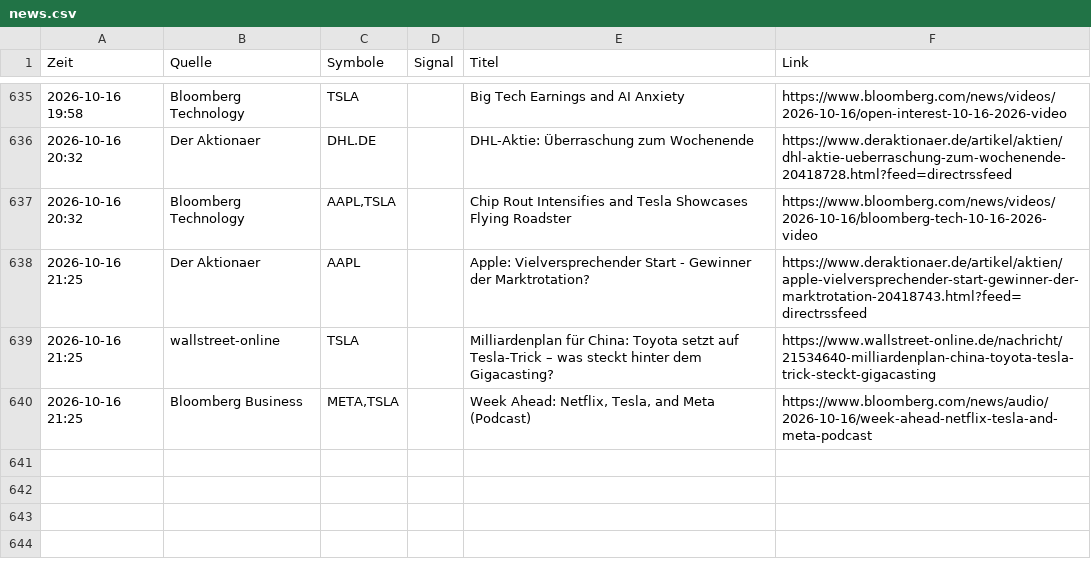
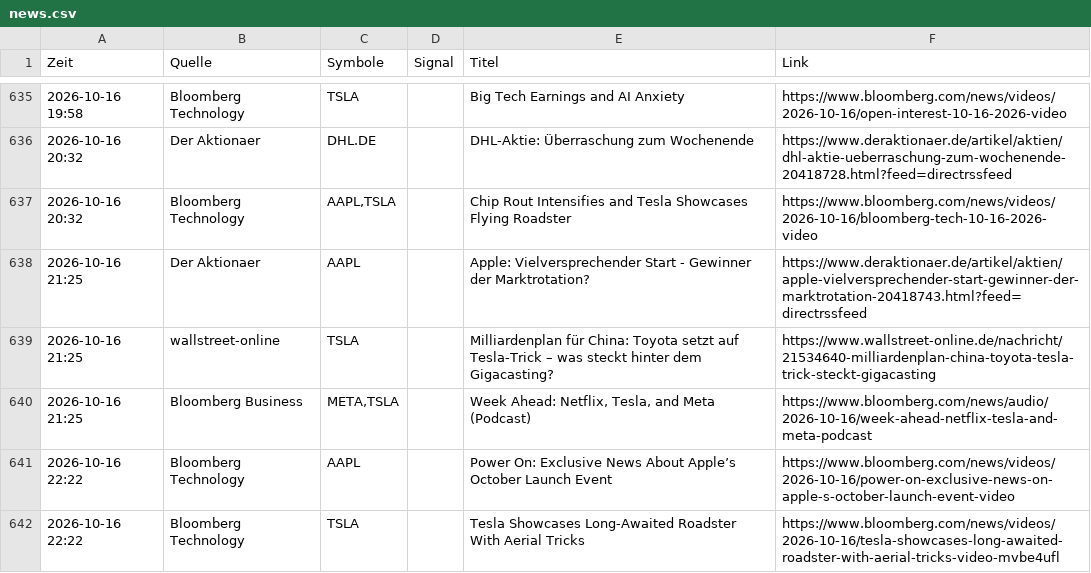
Before and after one commit to Niklaswe295/aktien-waechter, a CSV file: news.csv, drawn as a sheet; only a part is shown, gaps mark what is left out; the diff names each change by its address in the sheet, - before the commit and + after, or states it on an @@ line.

```diff
--- a/news.csv
+++ b/news.csv
+row 641: 2026-10-16 22:22 | Bloomberg Technology | AAPL |  | Power On: Exclusive News About Apple’s October Launch Event | https://www.bloomberg.com/news/videos/2026-10-16/power-on-exclusive-news-on-apple-s-october-launch-event-video
+row 642: 2026-10-16 22:22 | Bloomberg Technology | TSLA |  | Tesla Showcases Long-Awaited Roadster With Aerial Tricks | https://www.bloomberg.com/news/videos/2026-10-16/tesla-showcases-long-awaited-roadster-with-aerial-tricks-video-mvbe4ufl
```
Also changed, not shown: 1 other file.
